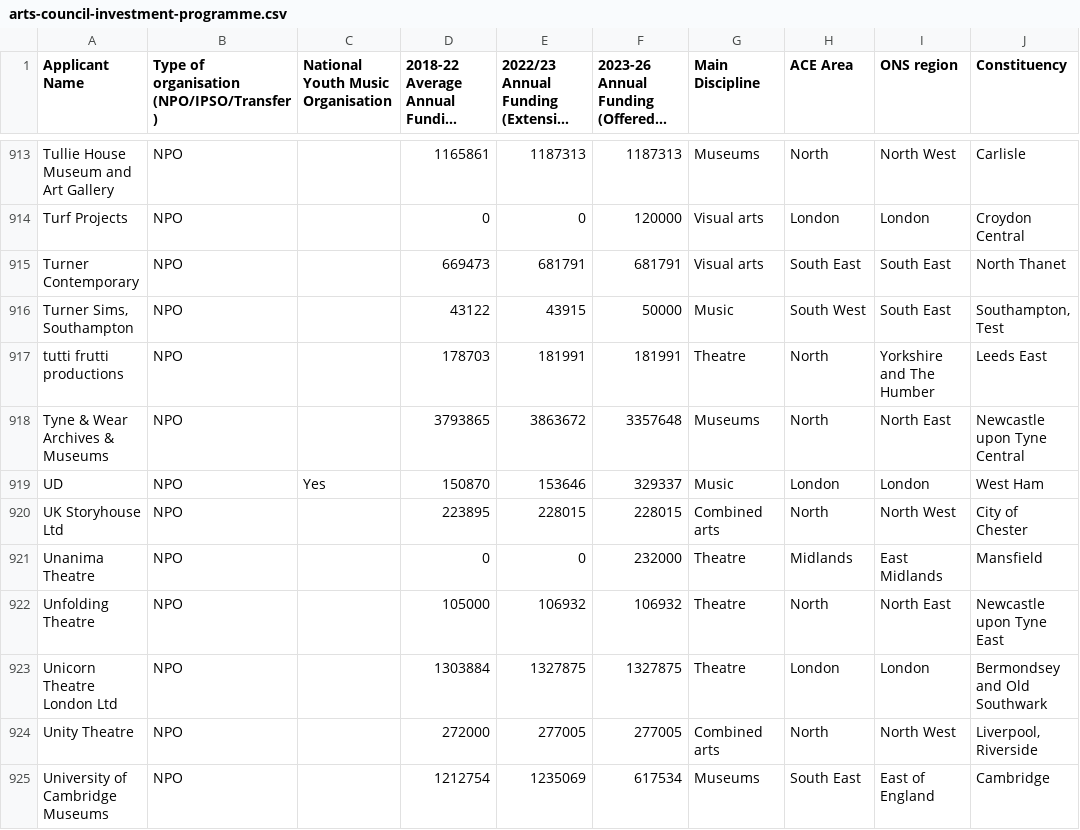
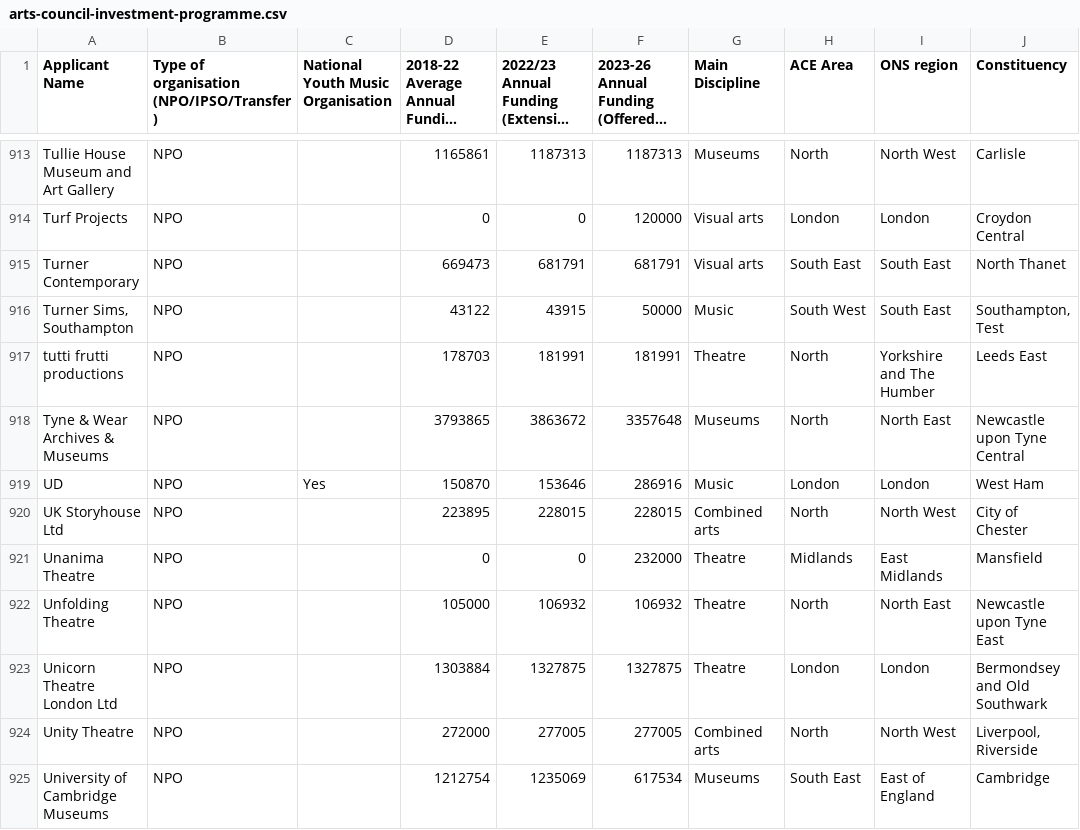
Before and after one commit to open-innovations/northumbria-culture-connect, a CSV file: raw/arts-council-investment-programme.csv, drawn as a sheet; only a part is shown, gaps mark what is left out; long unchanged cells end in …; the diff covers the shown part only; the diff names each change by its address in the sheet, - before the commit and + after, or states it on an @@ line.

```diff
--- a/raw/arts-council-investment-programme.csv
+++ b/raw/arts-council-investment-programme.csv
-F919: 329337
+F919: 286916
```
Also changed, not shown: 13 edited cells elsewhere in this file, 16 other files.
